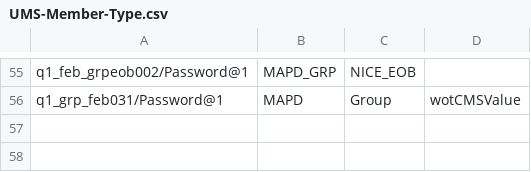
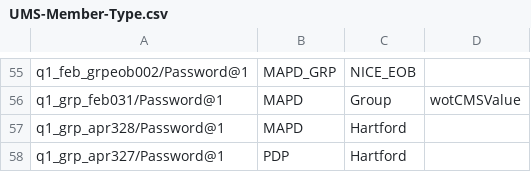
Before and after one commit to swati13oct/MnR, a CSV file: cukesatdd/src/main/resources/database/UMS-Member-Type.csv, drawn as a sheet; only a part is shown, gaps mark what is left out; the diff names each change by its address in the sheet, - before the commit and + after, or states it on an @@ line.

```diff
--- a/cukesatdd/src/main/resources/database/UMS-Member-Type.csv
+++ b/cukesatdd/src/main/resources/database/UMS-Member-Type.csv
+row 57: q1_grp_apr328/Password@1 | MAPD | Hartford
+row 58: q1_grp_apr327/Password@1 | PDP | Hartford
```
Also changed, not shown: 4 other files.
